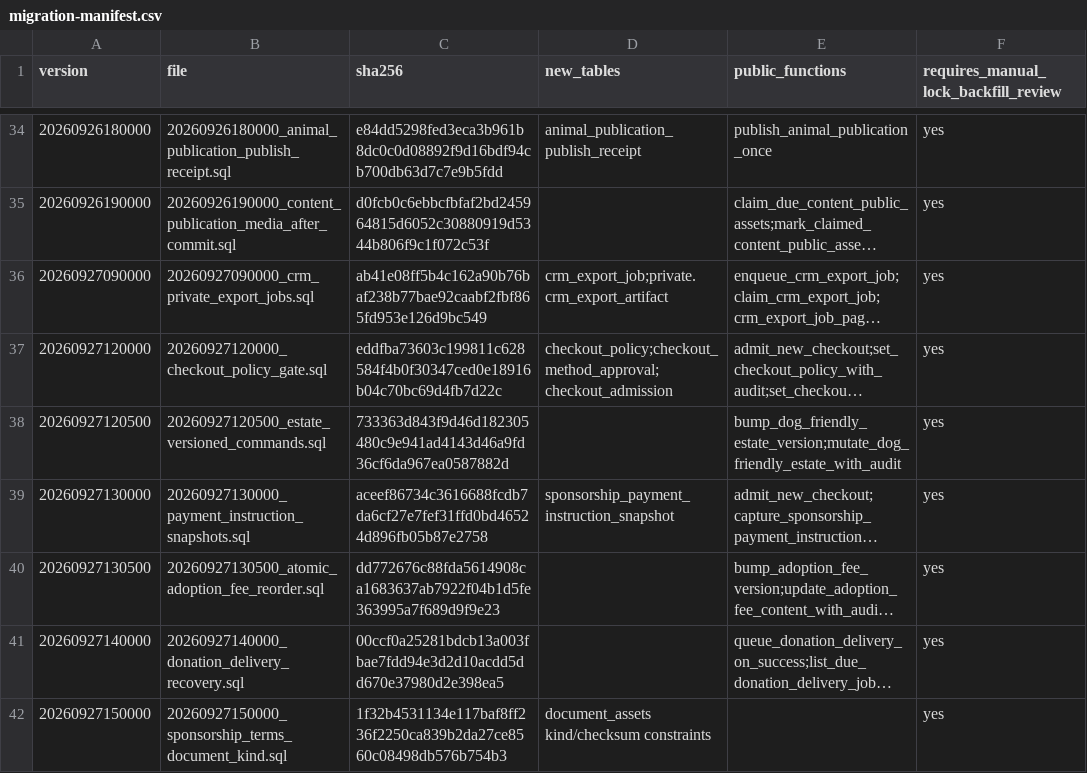
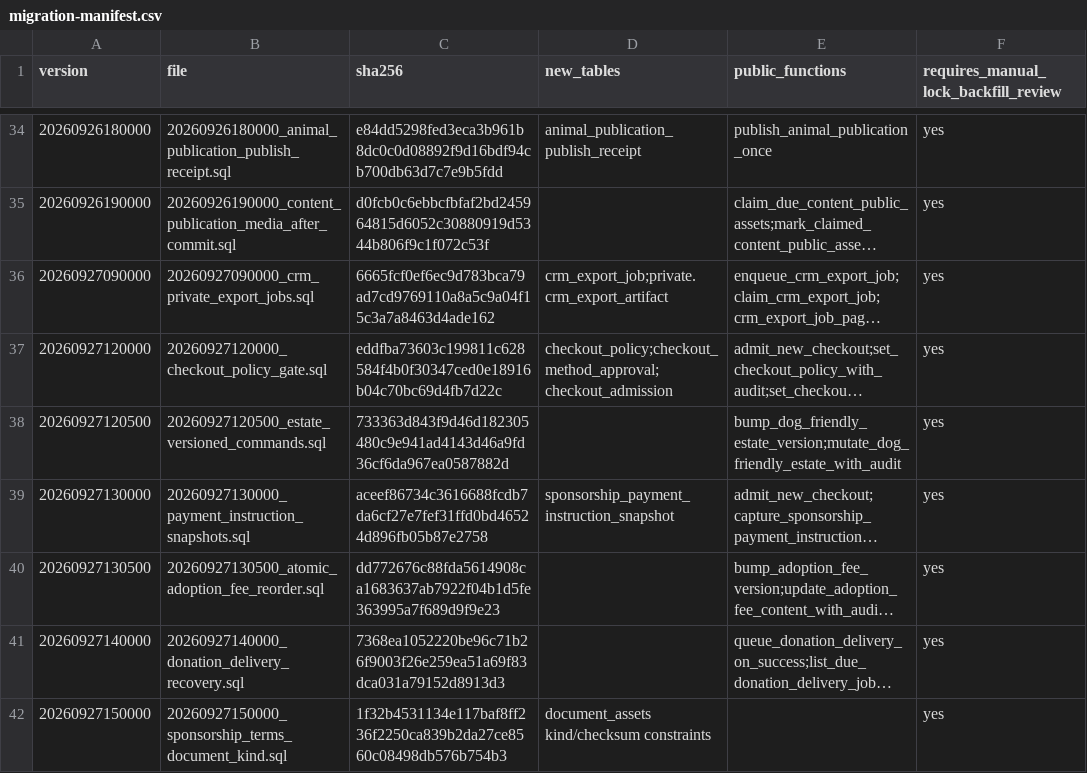
Before and after one commit to YNWAforever/hkscda, a CSV file: docs/evidence/audit-remediation-20260927/migration-manifest.csv, drawn as a sheet; only a part is shown, gaps mark what is left out; long unchanged cells end in …; the diff names each change by its address in the sheet, - before the commit and + after, or states it on an @@ line.

```diff
--- a/docs/evidence/audit-remediation-20260927/migration-manifest.csv
+++ b/docs/evidence/audit-remediation-20260927/migration-manifest.csv
-C36 (sha256): ab41e08ff5b4c162a90b76baf238b77bae92caabf2fbf865fd953e126d9bc549
+C36 (sha256): 6665fcf0ef6ec9d783bca79ad7cd9769110a8a5c9a04f15c3a7a8463d4ade162
-C41 (sha256): 00ccf0a25281bdcb13a003fbae7fdd94e3d2d10acdd5dd670e37980d2e398ea5
+C41 (sha256): 7368ea1052220be96c71b26f9003f26e259ea51a69f83dca031a79152d8913d3
```
Also changed, not shown: docs/evidence/audit-remediation-20260927/tracker.csv, 9 other files.
